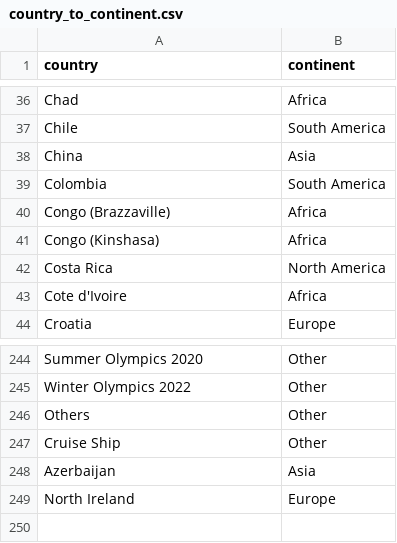
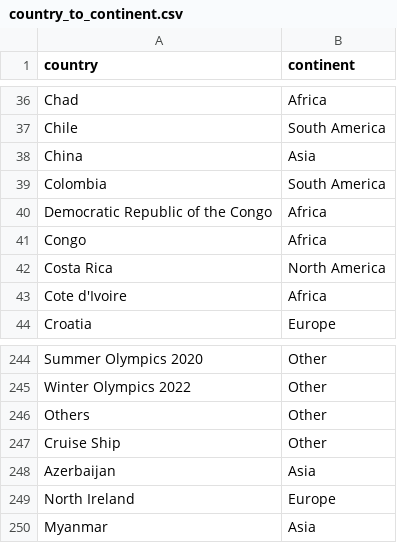
Before and after one commit to Javier23x/covid19-epidemiological-analysis, a CSV file: data/country_to_continent.csv, drawn as a sheet; only a part is shown, gaps mark what is left out.

```diff
--- a/data/country_to_continent.csv
+++ b/data/country_to_continent.csv
@@ -39,4 +39,4 @@ China,Asia
 Colombia,South America
-Congo (Brazzaville),Africa
-Congo (Kinshasa),Africa
+Democratic Republic of the Congo,Africa
+Congo,Africa
 Costa Rica,North America
@@ -249 +249,2 @@ Azerbaijan,Asia
 North Ireland,Europe
+Myanmar,Asia
```
Also changed, not shown: 2 other files.
